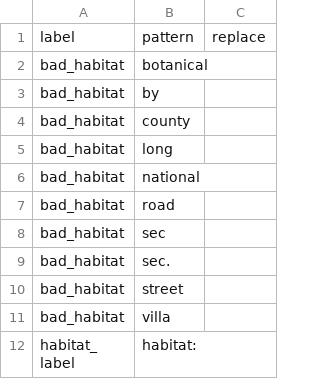
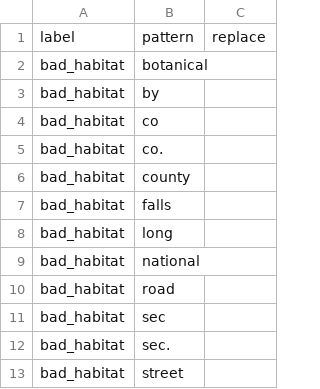
Before and after one commit to rafelafrance/traiter, a CSV file: traiter/pylib/traits/terms/habitat_terms.csv, drawn as a sheet; only a part is shown; the shorter side is filled out with more unchanged rows.

```diff
--- a/traiter/pylib/traits/terms/habitat_terms.csv
+++ b/traiter/pylib/traits/terms/habitat_terms.csv
@@ -3,3 +3,6 @@ bad_habitat,botanical,
 bad_habitat,by,
+bad_habitat,co,
+bad_habitat,co.,
 bad_habitat,county,
+bad_habitat,falls,
 bad_habitat,long,
```
Also changed, not shown: traiter/pylib/traits/terms/geocoordinate_terms.csv, 6 other files.
